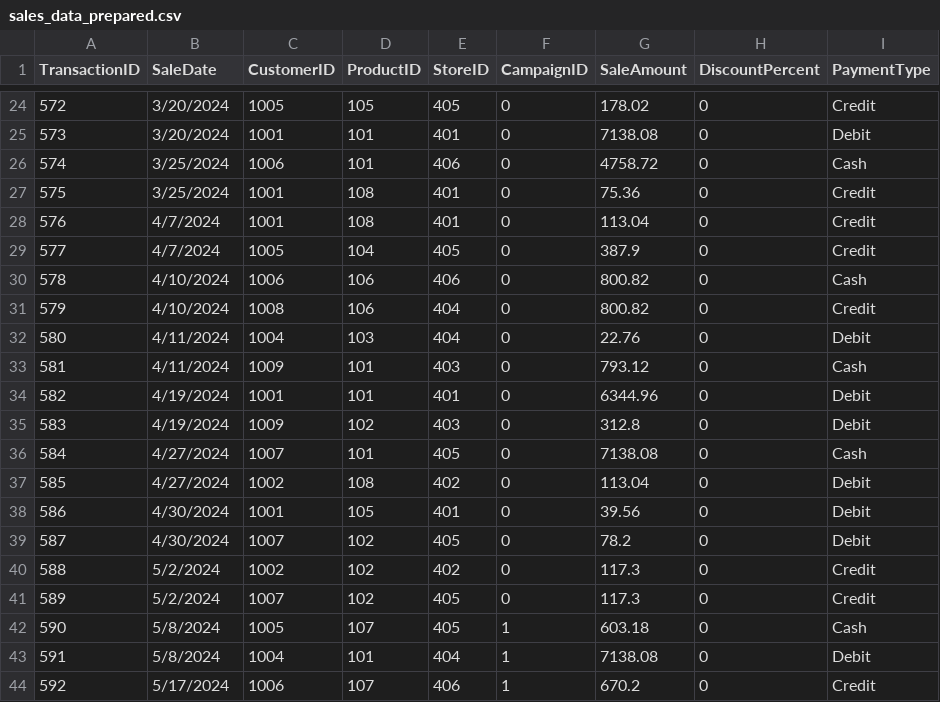
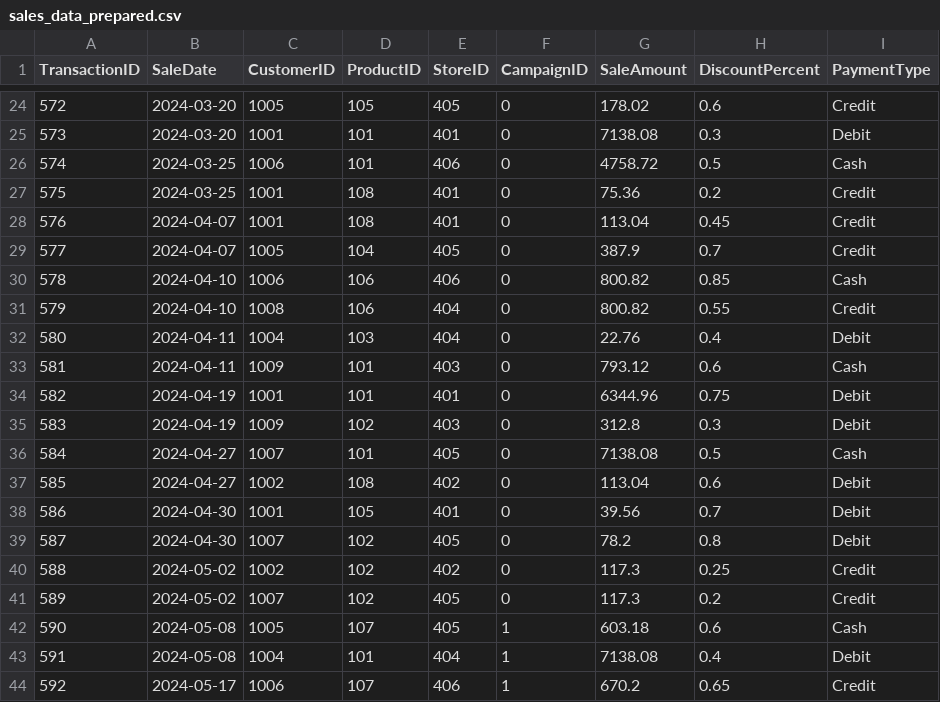
Before and after one commit to egbogbo11/smart-store-egbogbo, a CSV file: data/prepared/sales_data_prepared.csv, drawn as a sheet; only a part is shown, gaps mark what is left out; the diff covers the shown part only.

```diff
--- a/data/prepared/sales_data_prepared.csv
+++ b/data/prepared/sales_data_prepared.csv
@@ -24,21 +24,21 @@ TransactionID,SaleDate,CustomerID,ProductID,StoreID,CampaignID,SaleAmount,Discou
-572,3/20/2024,1005,105,405,0,178.02,0,Credit
-573,3/20/2024,1001,101,401,0,7138.08,0,Debit
-574,3/25/2024,1006,101,406,0,4758.72,0,Cash
-575,3/25/2024,1001,108,401,0,75.36,0,Credit
-576,4/7/2024,1001,108,401,0,113.04,0,Credit
-577,4/7/2024,1005,104,405,0,387.9,0,Credit
-578,4/10/2024,1006,106,406,0,800.82,0,Cash
-579,4/10/2024,1008,106,404,0,800.82,0,Credit
-580,4/11/2024,1004,103,404,0,22.76,0,Debit
-581,4/11/2024,1009,101,403,0,793.12,0,Cash
-582,4/19/2024,1001,101,401,0,6344.96,0,Debit
-583,4/19/2024,1009,102,403,0,312.8,0,Debit
-584,4/27/2024,1007,101,405,0,7138.08,0,Cash
-585,4/27/2024,1002,108,402,0,113.04,0,Debit
-586,4/30/2024,1001,105,401,0,39.56,0,Debit
-587,4/30/2024,1007,102,405,0,78.2,0,Debit
-588,5/2/2024,1002,102,402,0,117.3,0,Credit
-589,5/2/2024,1007,102,405,0,117.3,0,Credit
-590,5/8/2024,1005,107,405,1,603.18,0,Cash
-591,5/8/2024,1004,101,404,1,7138.08,0,Debit
-592,5/17/2024,1006,107,406,1,670.2,0,Credit
+572,2024-03-20,1005,105,405,0,178.02,0.6,Credit
+573,2024-03-20,1001,101,401,0,7138.08,0.3,Debit
+574,2024-03-25,1006,101,406,0,4758.72,0.5,Cash
+575,2024-03-25,1001,108,401,0,75.36,0.2,Credit
+576,2024-04-07,1001,108,401,0,113.04,0.45,Credit
+577,2024-04-07,1005,104,405,0,387.9,0.7,Credit
+578,2024-04-10,1006,106,406,0,800.82,0.85,Cash
+579,2024-04-10,1008,106,404,0,800.82,0.55,Credit
+580,2024-04-11,1004,103,404,0,22.76,0.4,Debit
+581,2024-04-11,1009,101,403,0,793.12,0.6,Cash
+582,2024-04-19,1001,101,401,0,6344.96,0.75,Debit
+583,2024-04-19,1009,102,403,0,312.8,0.3,Debit
+584,2024-04-27,1007,101,405,0,7138.08,0.5,Cash
+585,2024-04-27,1002,108,402,0,113.04,0.6,Debit
+586,2024-04-30,1001,105,401,0,39.56,0.7,Debit
+587,2024-04-30,1007,102,405,0,78.2,0.8,Debit
+588,2024-05-02,1002,102,402,0,117.3,0.25,Credit
+589,2024-05-02,1007,102,405,0,117.3,0.2,Credit
+590,2024-05-08,1005,107,405,1,603.18,0.6,Cash
+591,2024-05-08,1004,101,404,1,7138.08,0.4,Debit
+592,2024-05-17,1006,107,406,1,670.2,0.65,Credit
```
Also changed, not shown: 146 edited cells elsewhere in this file, data/prepared/customers_data_prepared.csv, 1 other file.
